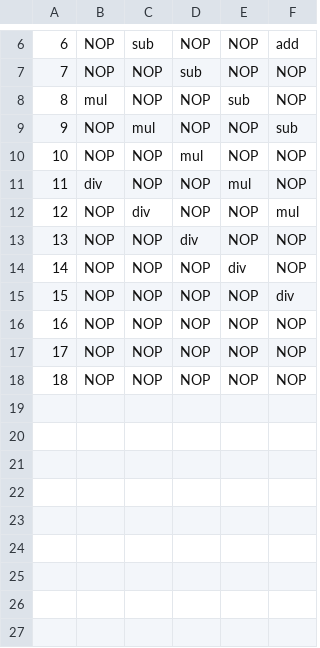
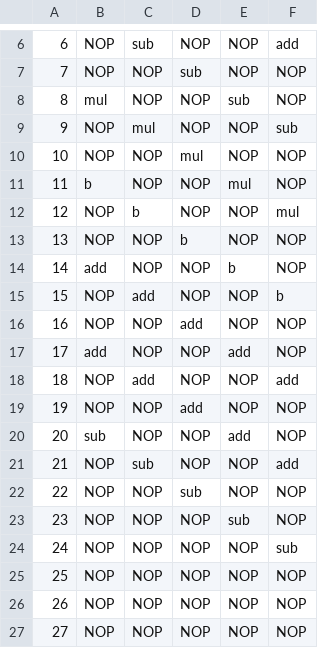
Before and after one commit to ChicoStateHackers/Init-Pipeline, a CSV file: parser/statefile.csv, drawn as a sheet; only a part is shown, gaps mark what is left out; addresses are those after the commit; the diff names each change by its address in the sheet, - before the commit and + after, or states it on an @@ line.

```diff
--- a/parser/statefile.csv
+++ b/parser/statefile.csv
-B11: div
+B11: b
-C12: div
+C12: b
+row 13: 13 | NOP | NOP | b | NOP | NOP
+row 14: 14 | add | NOP | NOP | b | NOP
+row 15: 15 | NOP | add | NOP | NOP | b
@@ column A renumbered from row 16 down @@
-D16: div
+D16: add
+row 17: 17 | add | NOP | NOP | add | NOP
+row 18: 18 | NOP | add | NOP | NOP | add
+row 19: 19 | NOP | NOP | add | NOP | NOP
+row 20: 20 | sub | NOP | NOP | add | NOP
+row 21: 21 | NOP | sub | NOP | NOP | add
+row 22: 22 | NOP | NOP | sub | NOP | NOP
-E23: div
+E23: sub
-F24: div
+F24: sub
```
Also changed, not shown: 10 other files.
